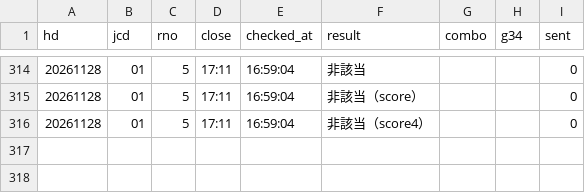
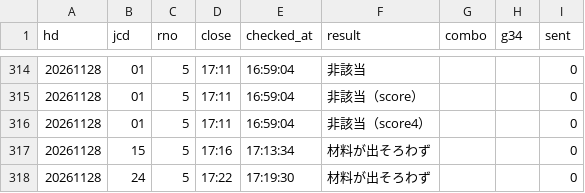
Before and after one commit to tatumibanno-arch/verbose-engine, a CSV file: data/live/log/20261128_s0_lapone.csv, drawn as a sheet; only a part is shown, gaps mark what is left out.

```diff
--- a/data/live/log/20261128_s0_lapone.csv
+++ b/data/live/log/20261128_s0_lapone.csv
@@ -316 +316,3 @@ hd,jcd,rno,close,checked_at,result,combo,g34,sent
 20261128,01,5,17:11,16:59:04,非該当（score4）,,,0
+20261128,15,5,17:16,17:13:34,材料が出そろわず,,,0
+20261128,24,5,17:22,17:19:30,材料が出そろわず,,,0
```
Also changed, not shown: data/live/log/20261128_s0.csv, data/live/log/20261128_s0_oriten.csv, 2 other files.
